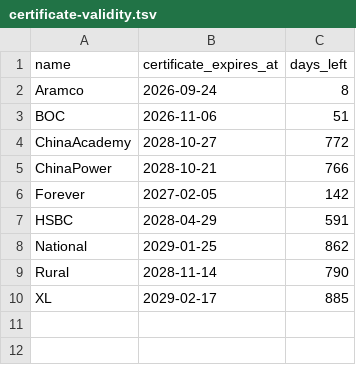
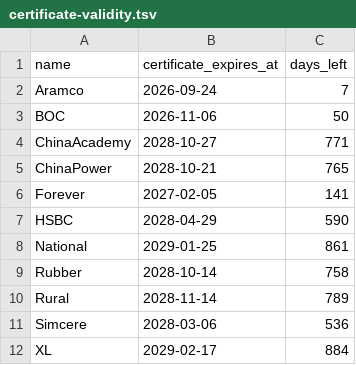
Before and after one commit to FrizzleM/BreakFree, a TSV file: Freesign/output/certificate-validity.tsv, drawn as a sheet.

```diff
--- a/Freesign/output/certificate-validity.tsv
+++ b/Freesign/output/certificate-validity.tsv
@@ -1,10 +1,12 @@
 name	certificate_expires_at	days_left
-Aramco	2026-09-24	8
-BOC	2026-11-06	51
-ChinaAcademy	2028-10-27	772
-ChinaPower	2028-10-21	766
-Forever	2027-02-05	142
-HSBC	2028-04-29	591
-National	2029-01-25	862
-Rural	2028-11-14	790
-XL	2029-02-17	885
+Aramco	2026-09-24	7
+BOC	2026-11-06	50
+ChinaAcademy	2028-10-27	771
+ChinaPower	2028-10-21	765
+Forever	2027-02-05	141
+HSBC	2028-04-29	590
+National	2029-01-25	861
+Rubber	2028-10-14	758
+Rural	2028-11-14	789
+Simcere	2028-03-06	536
+XL	2029-02-17	884
```
Also changed, not shown: 15 other files.
